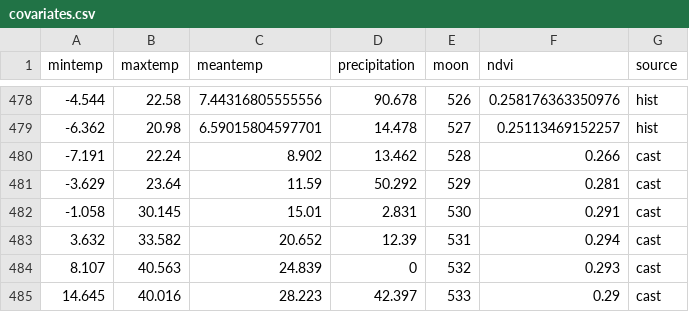
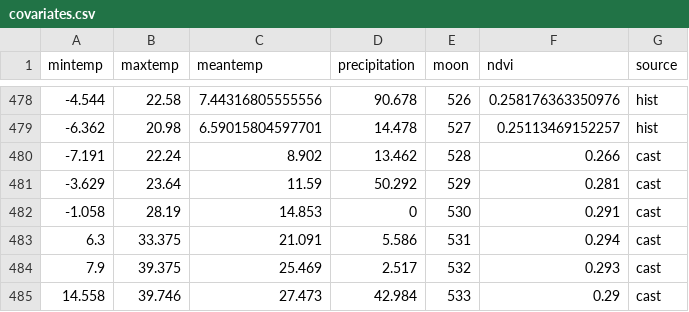
Before and after one commit to weecology/portal-forecasts, a CSV file: data/covariates.csv, drawn as a sheet; only a part is shown, gaps mark what is left out.

```diff
--- a/data/covariates.csv
+++ b/data/covariates.csv
@@ -481,5 +481,5 @@
 -3.629,23.64,11.59,50.292,529,0.281,"cast"
--1.058,30.145,15.01,2.831,530,0.291,"cast"
-3.632,33.582,20.652,12.39,531,0.294,"cast"
-8.107,40.563,24.839,0,532,0.293,"cast"
-14.645,40.016,28.223,42.397,533,0.29,"cast"
+-1.058,28.19,14.853,0,530,0.291,"cast"
+6.3,33.375,21.091,5.586,531,0.294,"cast"
+7.9,39.375,25.469,2.517,532,0.293,"cast"
+14.558,39.746,27.473,42.984,533,0.29,"cast"
```
Also changed, not shown: data/covariate_casts.csv, 6 other files.
